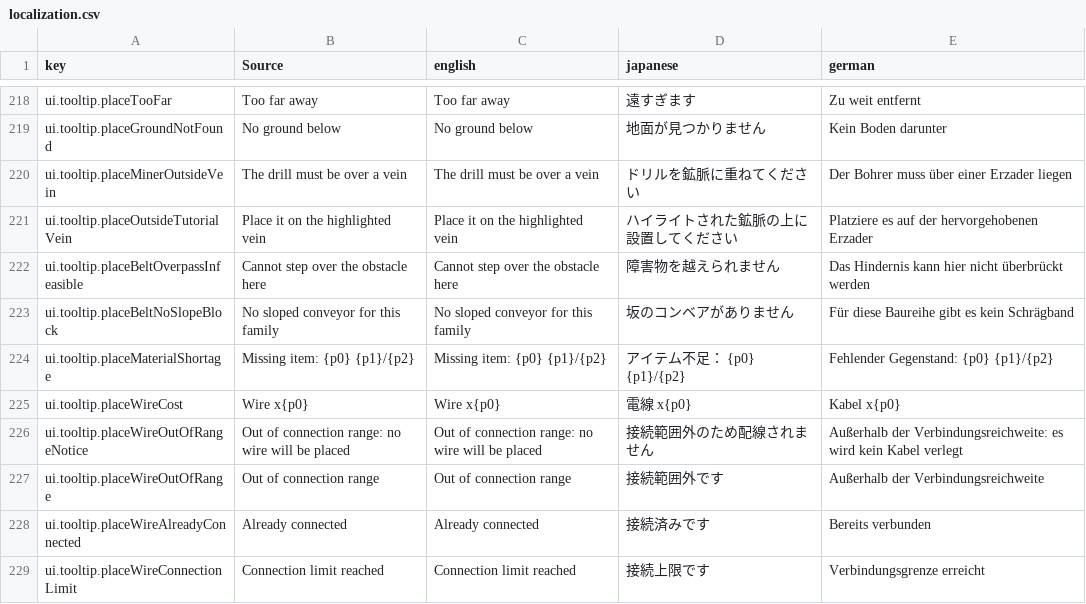
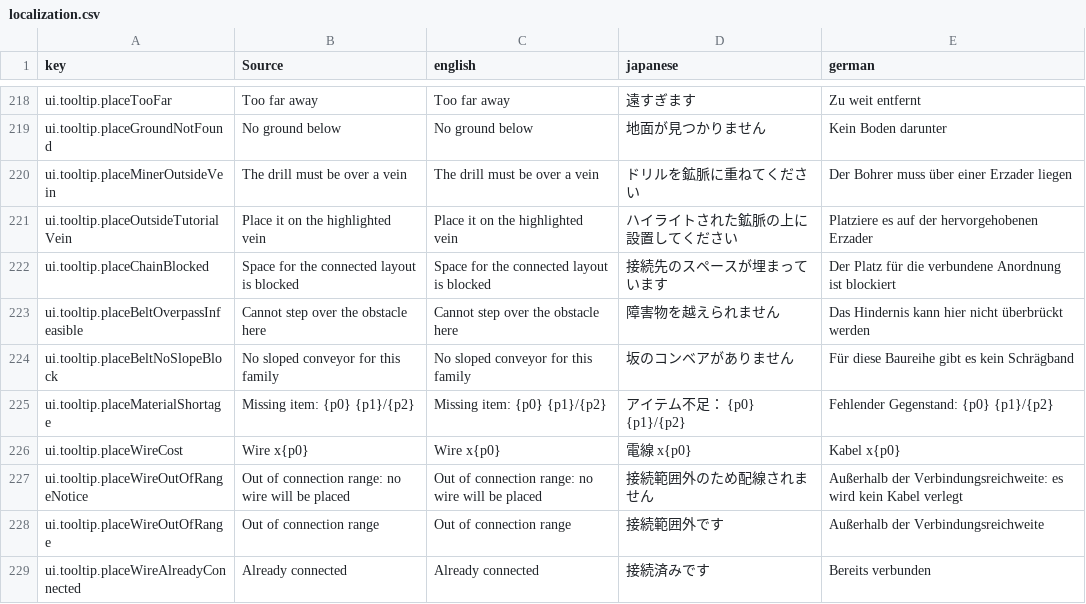
Before and after one commit to moorestech/moorestech, a CSV file: Localization/localization.csv, drawn as a sheet; only a part is shown, gaps mark what is left out; the shorter side is filled out with more unchanged rows; the diff names each change by its address in the sheet, - before the commit and + after, or states it on an @@ line.

```diff
--- a/Localization/localization.csv
+++ b/Localization/localization.csv
+row 222: ui.tooltip.placeChainBlocked | Space for the connected layout is blocked | Space for the connected layout is blocked | 接続先のスペースが埋まっています | Der Platz für die verbundene Anordnung ist blockiert
```
Also changed, not shown: 29 other files.
